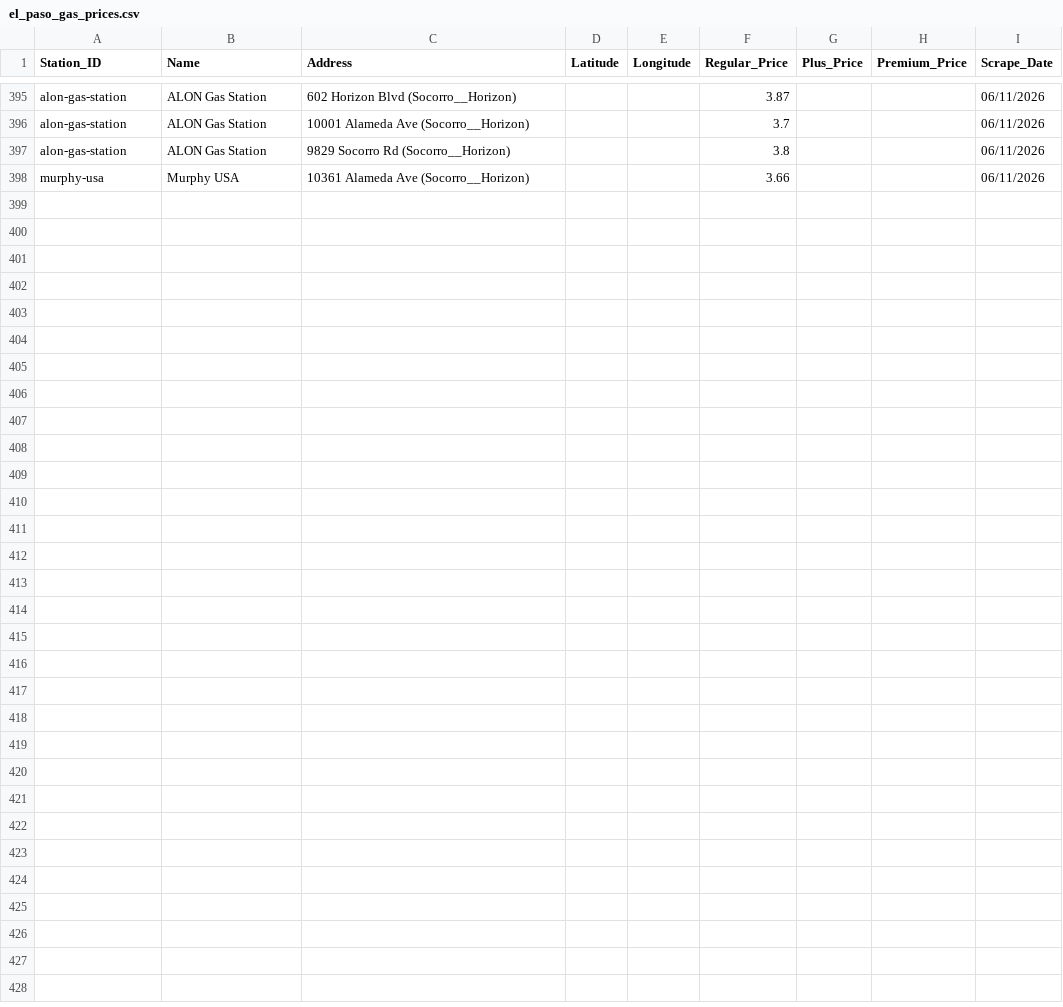
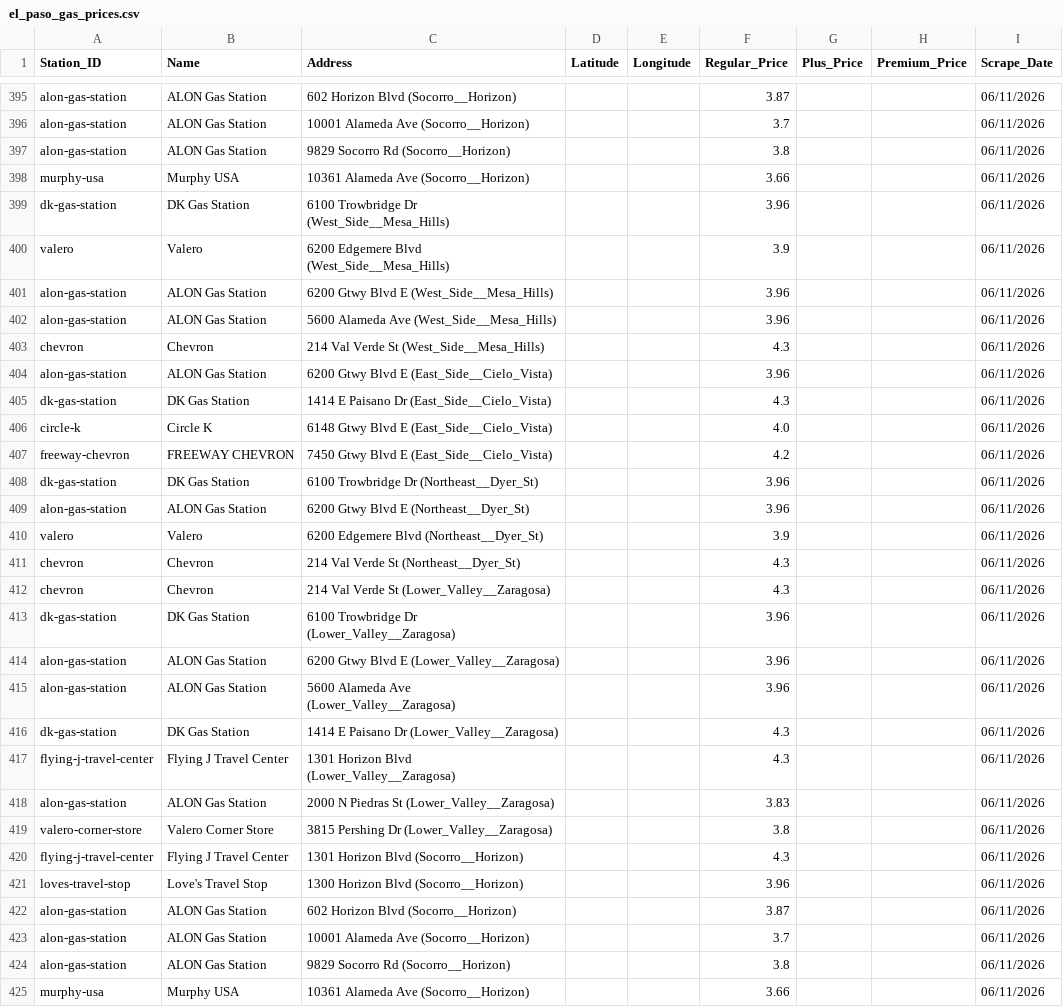
Before and after one commit to hoffmanap/epgas, a CSV file: el_paso_gas_prices.csv, drawn as a sheet; only a part is shown, gaps mark what is left out.

Commit message:
Automated data sync: 06/11/2026

```diff
--- a/el_paso_gas_prices.csv
+++ b/el_paso_gas_prices.csv
@@ -398 +398,28 @@ alon-gas-station,ALON Gas Station,9829 Socorro Rd (Socorro__Horizon),,,3.8,,,06/
 murphy-usa,Murphy USA,10361 Alameda Ave (Socorro__Horizon),,,3.66,,,06/11/2026
+dk-gas-station,DK Gas Station,6100 Trowbridge Dr (West_Side__Mesa_Hills),,,3.96,,,06/11/2026
+valero,Valero,6200 Edgemere Blvd (West_Side__Mesa_Hills),,,3.9,,,06/11/2026
+alon-gas-station,ALON Gas Station,6200 Gtwy Blvd E (West_Side__Mesa_Hills),,,3.96,,,06/11/2026
+alon-gas-station,ALON Gas Station,5600 Alameda Ave (West_Side__Mesa_Hills),,,3.96,,,06/11/2026
+chevron,Chevron,214 Val Verde St (West_Side__Mesa_Hills),,,4.3,,,06/11/2026
+alon-gas-station,ALON Gas Station,6200 Gtwy Blvd E (East_Side__Cielo_Vista),,,3.96,,,06/11/2026
+dk-gas-station,DK Gas Station,1414 E Paisano Dr (East_Side__Cielo_Vista),,,4.3,,,06/11/2026
+circle-k,Circle K,6148 Gtwy Blvd E (East_Side__Cielo_Vista),,,4.0,,,06/11/2026
+freeway-chevron,FREEWAY CHEVRON,7450 Gtwy Blvd E (East_Side__Cielo_Vista),,,4.2,,,06/11/2026
+dk-gas-station,DK Gas Station,6100 Trowbridge Dr (Northeast__Dyer_St),,,3.96,,,06/11/2026
+alon-gas-station,ALON Gas Station,6200 Gtwy Blvd E (Northeast__Dyer_St),,,3.96,,,06/11/2026
+valero,Valero,6200 Edgemere Blvd (Northeast__Dyer_St),,,3.9,,,06/11/2026
+chevron,Chevron,214 Val Verde St (Northeast__Dyer_St),,,4.3,,,06/11/2026
+chevron,Chevron,214 Val Verde St (Lower_Valley__Zaragosa),,,4.3,,,06/11/2026
+dk-gas-station,DK Gas Station,6100 Trowbridge Dr (Lower_Valley__Zaragosa),,,3.96,,,06/11/2026
+alon-gas-station,ALON Gas Station,6200 Gtwy Blvd E (Lower_Valley__Zaragosa),,,3.96,,,06/11/2026
+alon-gas-station,ALON Gas Station,5600 Alameda Ave (Lower_Valley__Zaragosa),,,3.96,,,06/11/2026
+dk-gas-station,DK Gas Station,1414 E Paisano Dr (Lower_Valley__Zaragosa),,,4.3,,,06/11/2026
+flying-j-travel-center,Flying J Travel Center,1301 Horizon Blvd (Lower_Valley__Zaragosa),,,4.3,,,06/11/2026
+alon-gas-station,ALON Gas Station,2000 N Piedras St (Lower_Valley__Zaragosa),,,3.83,,,06/11/2026
+valero-corner-store,Valero Corner Store,3815 Pershing Dr (Lower_Valley__Zaragosa),,,3.8,,,06/11/2026
+flying-j-travel-center,Flying J Travel Center,1301 Horizon Blvd (Socorro__Horizon),,,4.3,,,06/11/2026
+loves-travel-stop,Love's Travel Stop,1300 Horizon Blvd (Socorro__Horizon),,,3.96,,,06/11/2026
+alon-gas-station,ALON Gas Station,602 Horizon Blvd (Socorro__Horizon),,,3.87,,,06/11/2026
+alon-gas-station,ALON Gas Station,10001 Alameda Ave (Socorro__Horizon),,,3.7,,,06/11/2026
+alon-gas-station,ALON Gas Station,9829 Socorro Rd (Socorro__Horizon),,,3.8,,,06/11/2026
+murphy-usa,Murphy USA,10361 Alameda Ave (Socorro__Horizon),,,3.66,,,06/11/2026
```
Also changed, not shown: 1 other file.
